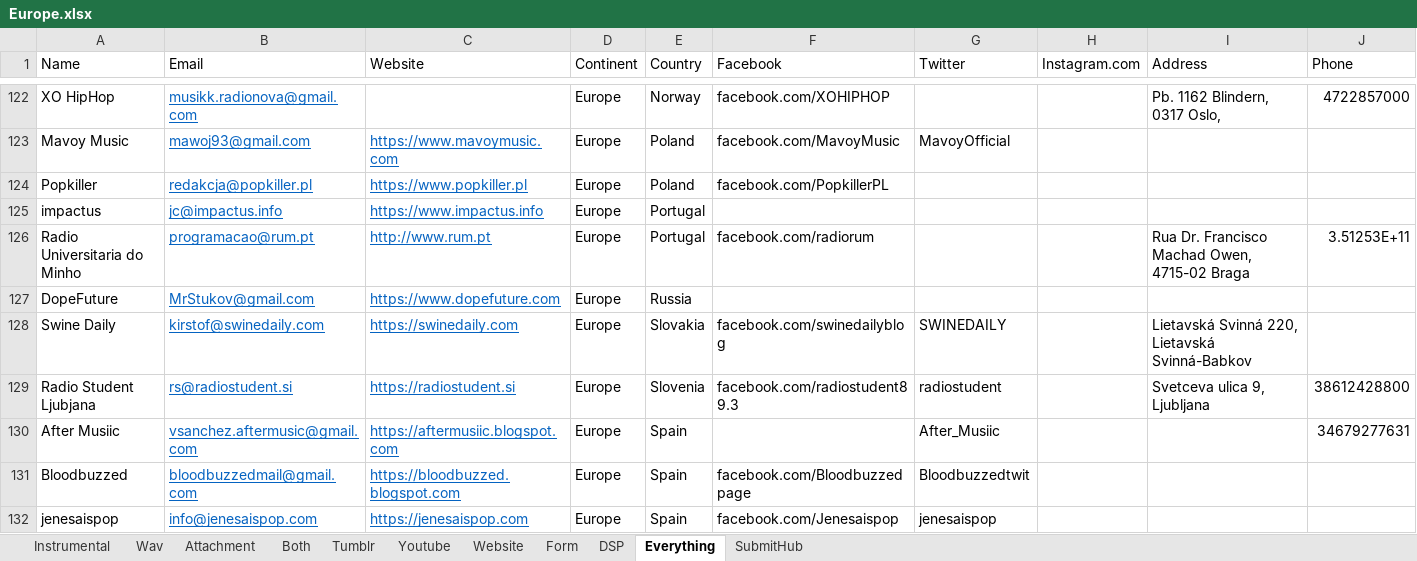
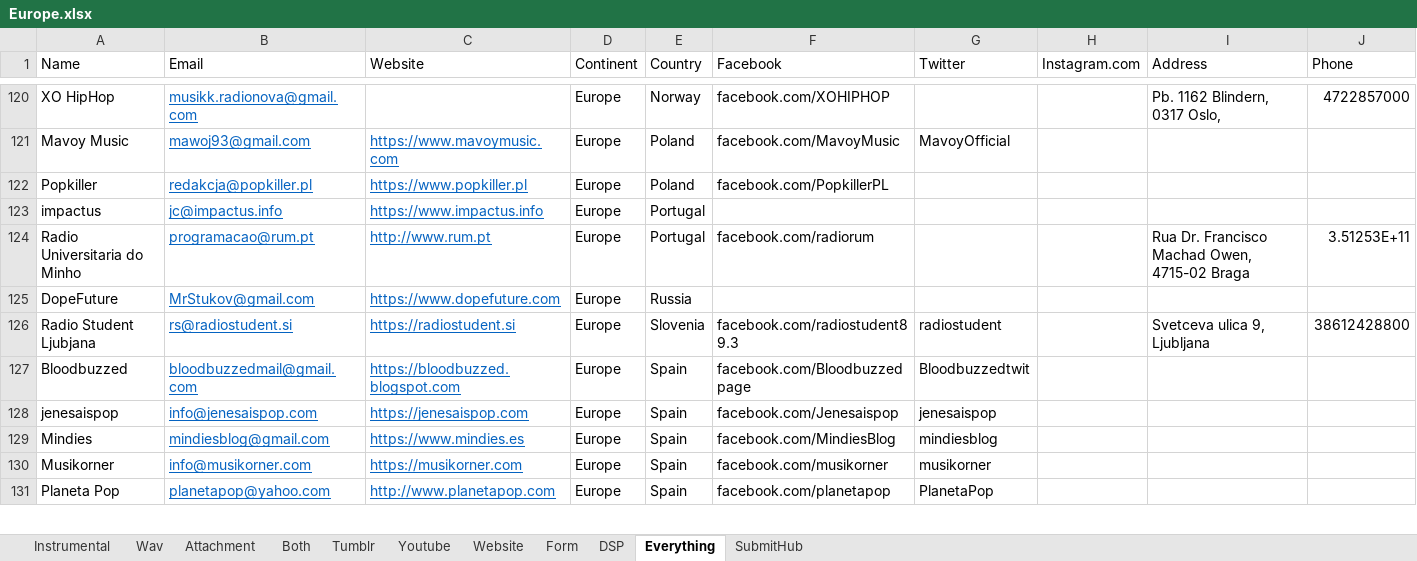
Before and after one commit to Mishuba/Ruby, an Excel workbook: EmailBlast/Excel/Continent/Europe.xlsx, sheet Everything, drawn as a sheet; only a part is shown, gaps mark what is left out; the shorter side is filled out with more unchanged rows; values as stored, in another font and other column widths than the file's, no borders; the diff covers the shown part only; the diff names each change by its address in the sheet, - before the commit and + after, or states it on an @@ line.

```diff
--- a/EmailBlast/Excel/Continent/Europe.xlsx (sheet Everything)
+++ b/EmailBlast/Excel/Continent/Europe.xlsx (sheet Everything)
-row 128: Swine Daily | kirstof@swinedaily.com | https://swinedaily.com | Europe | Slovakia | facebook.com/swinedailyblog | SWINEDAILY |  | Lietavská Svinná 220, Lietavská Svinná-Babkov
-row 130: After Musiic | vsanchez.aftermusic@gmail.com | https://aftermusiic.blogspot.com | Europe | Spain |  | After_Musiic |  |  | 34679277631
```
Also changed, not shown: 7 removed rows and 1 edited cell elsewhere in this sheet, sheet Attachment, EmailBlast/Excel/Continent/Asia.xlsx, EmailBlast/Excel/Continent/Australia.xlsx, 7 other files.
